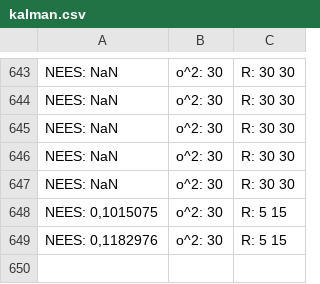
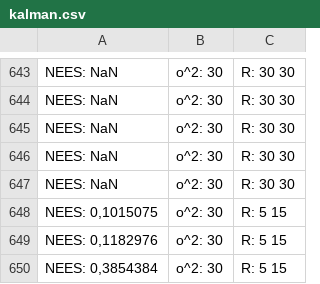
Before and after one commit to MirCore/Unity-Object-Detection-and-Localization-with-VR, a CSV file: Assets/Output/kalman.csv, drawn as a sheet; only a part is shown, gaps mark what is left out; the diff names each change by its address in the sheet, - before the commit and + after, or states it on an @@ line.

```diff
--- a/Assets/Output/kalman.csv
+++ b/Assets/Output/kalman.csv
+row 650: NEES: 0,3854384 | o^2: 30 | R: 5 15
```
Also changed, not shown: 31 other files.
